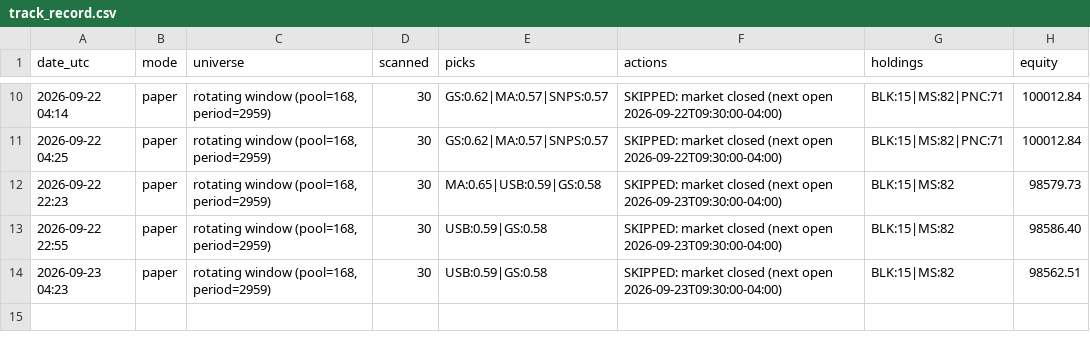
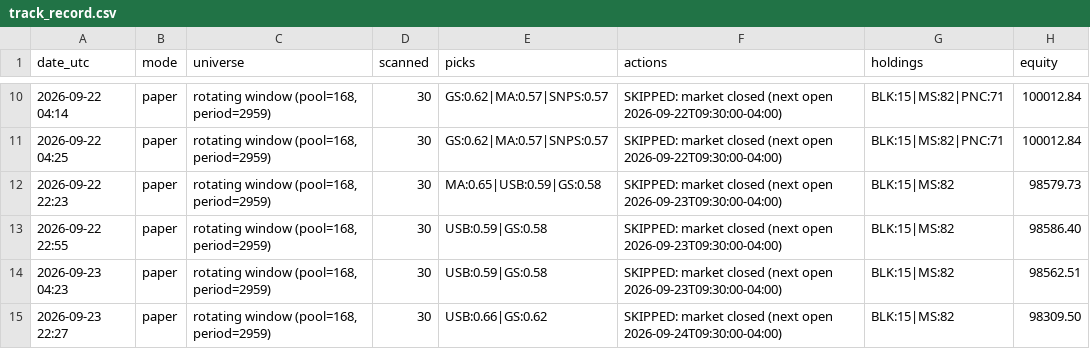
Before and after one commit to A-beaner/api-model, a CSV file: track_record.csv, drawn as a sheet; only a part is shown, gaps mark what is left out; the diff names each change by its address in the sheet, - before the commit and + after, or states it on an @@ line.

```diff
--- a/track_record.csv
+++ b/track_record.csv
+row 15: 2026-09-23 22:27 | paper | rotating window (pool=168, period=2959) | 30 | USB:0.66|GS:0.62 | SKIPPED: market closed (next open 2026-09-24T09:30:00-04:00) | BLK:15|MS:82 | 98309.50
```
Also changed, not shown: data/BLK.csv, data/DDOG.csv, 30 other files.
